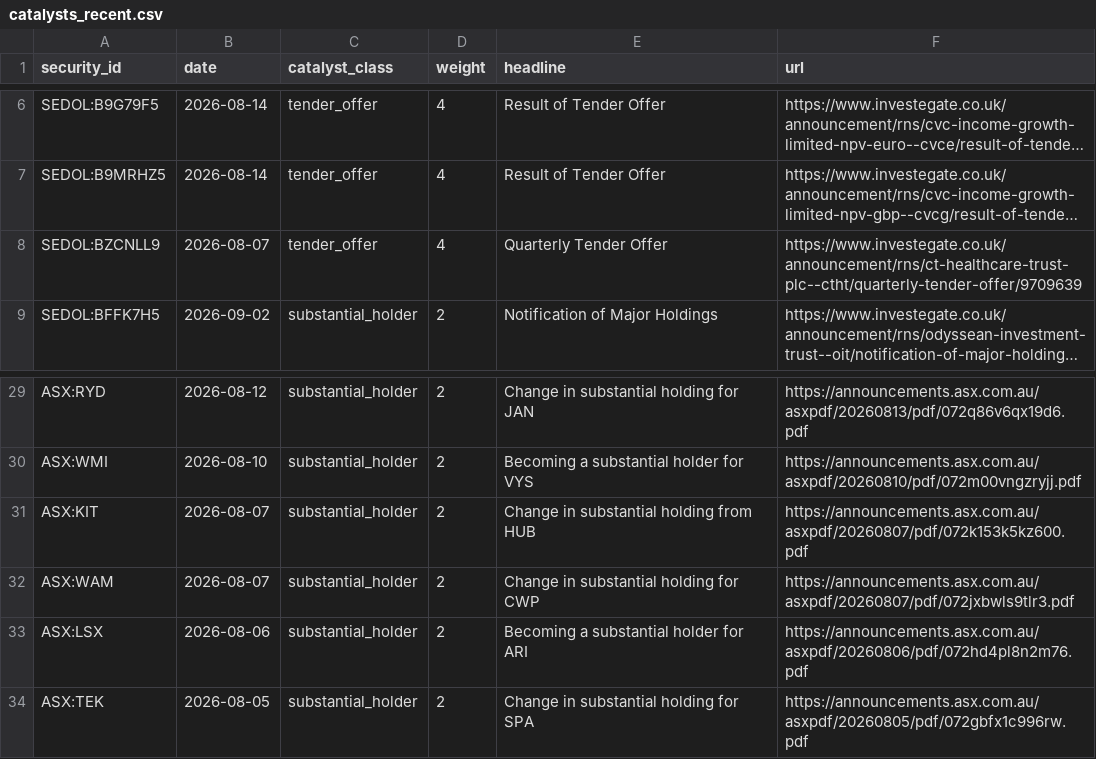
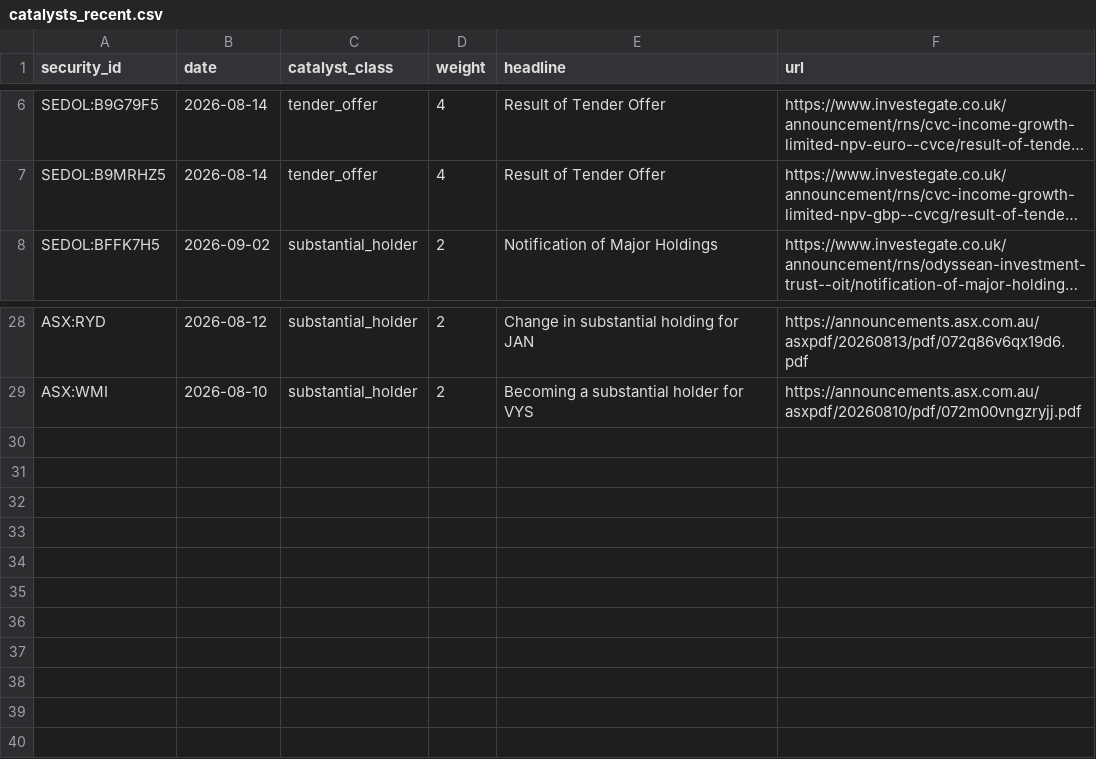
Before and after one commit to hdcapital/cef-research, a CSV file: outputs/live/catalysts_recent.csv, drawn as a sheet; only a part is shown, gaps mark what is left out; long unchanged cells end in …; the diff names each change by its address in the sheet, - before the commit and + after, or states it on an @@ line.

```diff
--- a/outputs/live/catalysts_recent.csv
+++ b/outputs/live/catalysts_recent.csv
-row 8: SEDOL:BZCNLL9 | 2026-08-07 | tender_offer | 4 | Quarterly Tender Offer | https://www.investegate.co.uk/announcement/rns/ct-healthcare-trust-plc--ctht/quarterly-tender-offer/9709639
-row 31: ASX:KIT | 2026-08-07 | substantial_holder | 2 | Change in substantial holding from HUB | https://announcements.asx.com.au/asxpdf/20260807/pdf/072k153k5kz600.pdf
-row 32: ASX:WAM | 2026-08-07 | substantial_holder | 2 | Change in substantial holding for CWP | https://announcements.asx.com.au/asxpdf/20260807/pdf/072jxbwls9tlr3.pdf
-row 33: ASX:LSX | 2026-08-06 | substantial_holder | 2 | Becoming a substantial holder for ARI | https://announcements.asx.com.au/asxpdf/20260806/pdf/072hd4pl8n2m76.pdf
-row 34: ASX:TEK | 2026-08-05 | substantial_holder | 2 | Change in substantial holding for SPA | https://announcements.asx.com.au/asxpdf/20260805/pdf/072gbfx1c996rw.pdf
```
Also changed, not shown: outputs/live/ideas_latest.csv, outputs/live/nav_validation_uk.csv, 11 other files.
